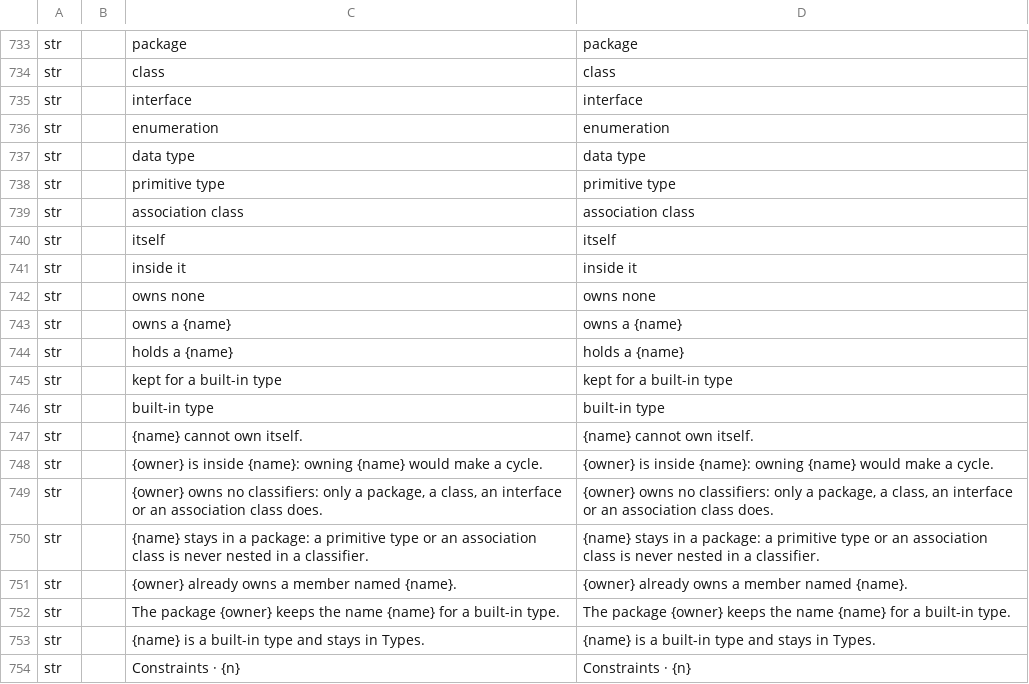
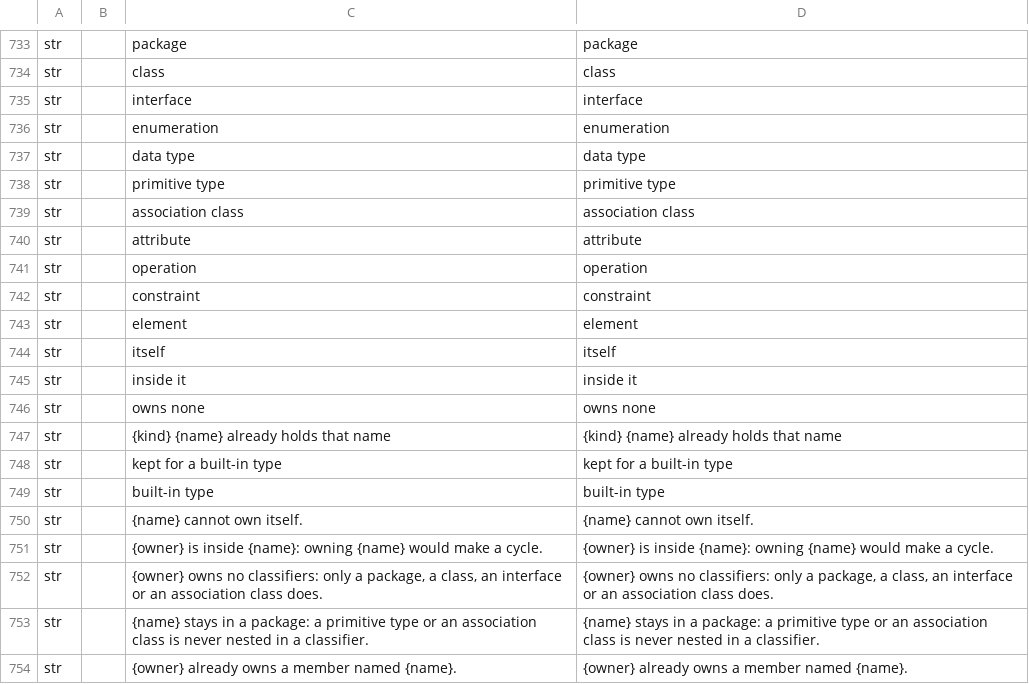
Before and after one commit to software-vision-ai/archforge, a TSV file: crates/ui-egui/src/i18n/en.tsv, drawn as a sheet; only a part is shown, gaps mark what is left out; the shorter side is filled out with more unchanged rows.

```diff
--- a/crates/ui-egui/src/i18n/en.tsv
+++ b/crates/ui-egui/src/i18n/en.tsv
@@ -739,2 +739,6 @@ str		primitive type	primitive type
 str		association class	association class
+str		attribute	attribute
+str		operation	operation
+str		constraint	constraint
+str		element	element
 str		itself	itself
@@ -742,4 +746,3 @@ str		inside it	inside it
 str		owns none	owns none
-str		owns a {name}	owns a {name}
-str		holds a {name}	holds a {name}
+str		{kind} {name} already holds that name	{kind} {name} already holds that name
 str		kept for a built-in type	kept for a built-in type
```
Also changed, not shown: crates/ui-egui/src/i18n/de.tsv, crates/ui-egui/src/i18n/es.tsv, 9 other files.
